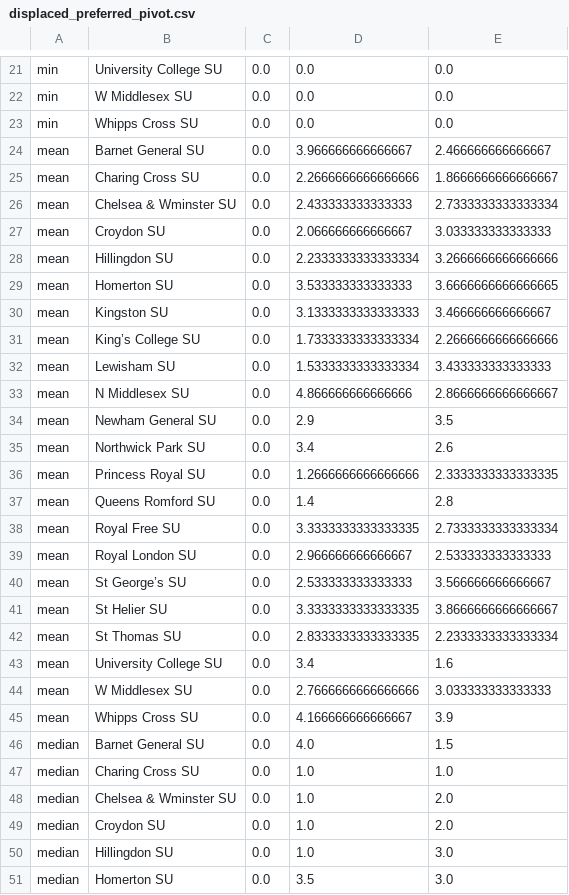
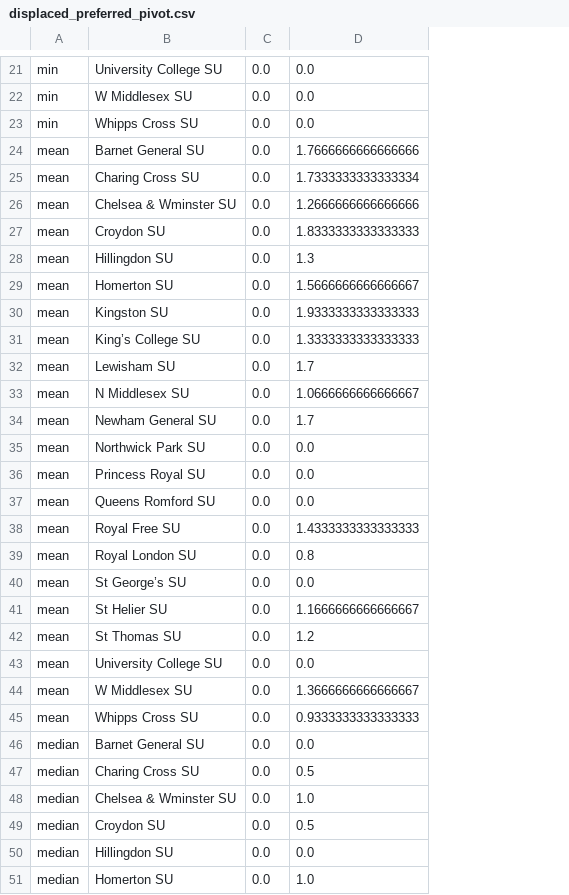
Before and after one commit to MichaelAllen1966/2105_london_acute_stroke_unit, a CSV file: output/displaced_preferred_pivot.csv, drawn as a sheet; only a part is shown, gaps mark what is left out; the diff covers the shown part only; the diff names each change by its address in the sheet, - before the commit and + after, or states it on an @@ line.

```diff
--- a/output/displaced_preferred_pivot.csv
+++ b/output/displaced_preferred_pivot.csv
-column E, rows 21-51: 0.0 | 0.0 | 0.0 | 2.466666666666667 | 1.8666666666666667 | 2.7333333333333334 | 3.033333333333333 | 3.2666666666666666 | 3.6666666666666665 | 3.466666666666667 | 2.2666666666666666 | 3.433333333333333 | 2.8666666666666667 | 3.5 | 2.6 | 2.3333333333333335 | 2.8 | 2.7333333333333334 | 2.533333333333333 | 3.566666666666667 | 3.8666666666666667 | 2.2333333333333334 | 1.6 | 3.033333333333333 | 3.9 | 1.5 | 1.0 | 2.0 | 2.0 | 3.0 | 3.0
-D24: 3.966666666666667
+D24: 1.7666666666666666
-D25: 2.2666666666666666
+D25: 1.7333333333333334
-D26: 2.433333333333333
+D26: 1.2666666666666666
-D27: 2.066666666666667
+D27: 1.8333333333333333
-D28: 2.2333333333333334
+D28: 1.3
-D29: 3.533333333333333
+D29: 1.5666666666666667
-D30: 3.1333333333333333
+D30: 1.9333333333333333
-D31: 1.7333333333333334
+D31: 1.3333333333333333
-D32: 1.5333333333333334
+D32: 1.7
-D33: 4.866666666666666
+D33: 1.0666666666666667
-D34: 2.9
+D34: 1.7
-D35: 3.4
+D35: 0.0
-D36: 1.2666666666666666
+D36: 0.0
-D37: 1.4
+D37: 0.0
-D38: 3.3333333333333335
+D38: 1.4333333333333333
-D39: 2.966666666666667
+D39: 0.8
-D40: 2.533333333333333
+D40: 0.0
-D41: 3.3333333333333335
+D41: 1.1666666666666667
-D42: 2.8333333333333335
+D42: 1.2
-D43: 3.4
+D43: 0.0
-D44: 2.7666666666666666
+D44: 1.3666666666666667
-D45: 4.166666666666667
+D45: 0.9333333333333333
-D46: 4.0
+D46: 0.0
-D47: 1.0
+D47: 0.5
-D49: 1.0
+D49: 0.5
-D50: 1.0
+D50: 0.0
-D51: 3.5
+D51: 1.0
```
Also changed, not shown: 54 edited cells elsewhere in this file, output/displaced_destination_pivot.csv, output/occupancy_percent_pivot.csv, 44 other files.
